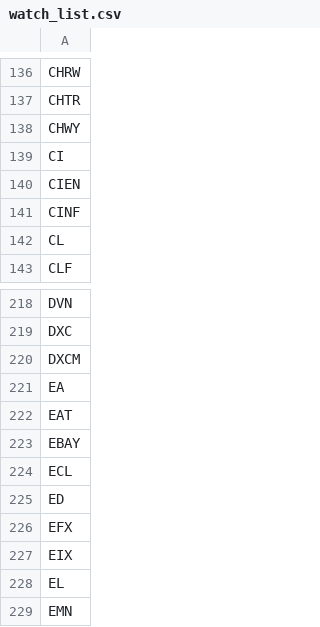
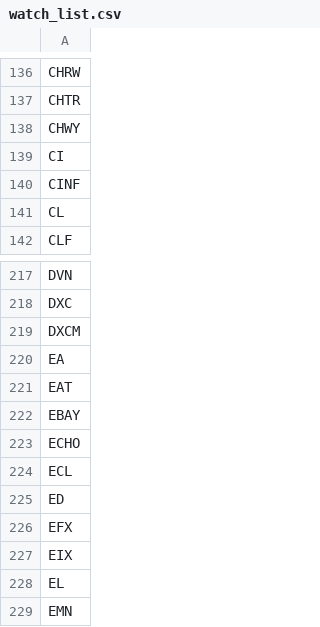
Before and after one commit to salylgw/gammath_spot, a CSV file: watch_list.csv, drawn as a sheet; only a part is shown, gaps mark what is left out.

```diff
--- a/watch_list.csv
+++ b/watch_list.csv
@@ -139,3 +139,2 @@ CHWY
 CI
-CIEN
 CINF
@@ -223,2 +222,3 @@ EAT
 EBAY
+ECHO
 ECL
```
Also changed, not shown: SP500_SEC_PES.csv, 3 other files.
